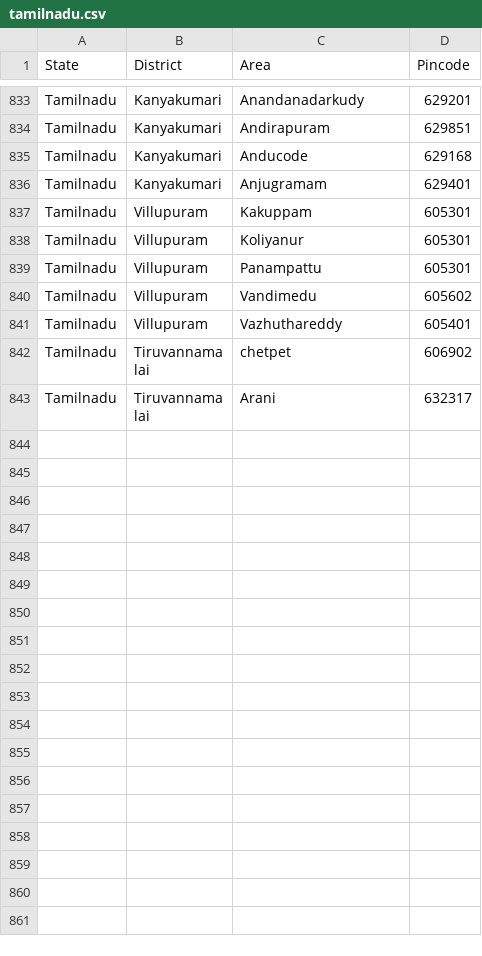
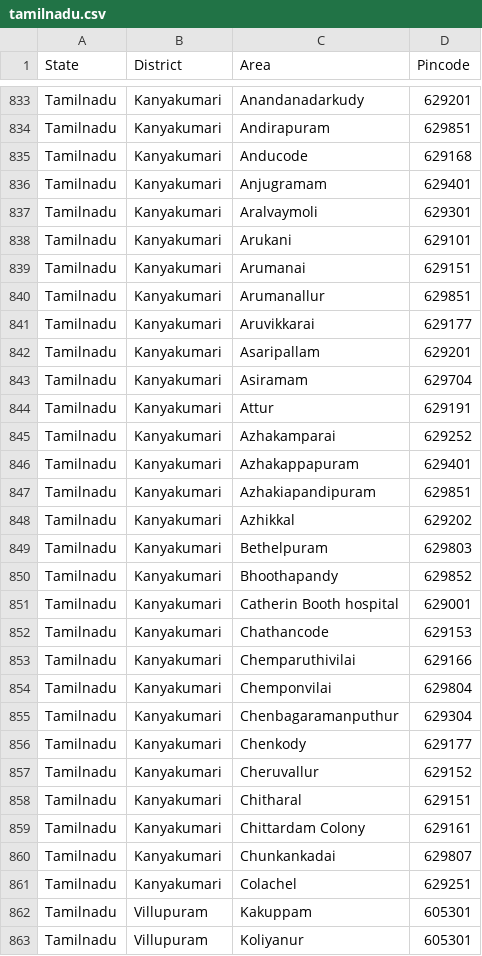
Before and after one commit to vpmglug/districts_details, a CSV file: districts/tamilnadu.csv, drawn as a sheet; only a part is shown, gaps mark what is left out; the shorter side is filled out with more unchanged rows; the diff names each change by its address in the sheet, - before the commit and + after, or states it on an @@ line.

Commit message:
Update tamilnadu.csv

```diff
--- a/districts/tamilnadu.csv
+++ b/districts/tamilnadu.csv
+row 837: Tamilnadu | Kanyakumari | Aralvaymoli | 629301
+row 838: Tamilnadu | Kanyakumari | Arukani | 629101
+row 839: Tamilnadu | Kanyakumari | Arumanai | 629151
+row 840: Tamilnadu | Kanyakumari | Arumanallur | 629851
+row 841: Tamilnadu | Kanyakumari | Aruvikkarai | 629177
+row 842: Tamilnadu | Kanyakumari | Asaripallam | 629201
+row 843: Tamilnadu | Kanyakumari | Asiramam | 629704
+row 844: Tamilnadu | Kanyakumari | Attur | 629191
+row 845: Tamilnadu | Kanyakumari | Azhakamparai | 629252
+row 846: Tamilnadu | Kanyakumari | Azhakappapuram | 629401
+row 847: Tamilnadu | Kanyakumari | Azhakiapandipuram | 629851
+row 848: Tamilnadu | Kanyakumari | Azhikkal | 629202
+row 849: Tamilnadu | Kanyakumari | Bethelpuram | 629803
+row 850: Tamilnadu | Kanyakumari | Bhoothapandy | 629852
+row 851: Tamilnadu | Kanyakumari | Catherin Booth hospital | 629001
+row 852: Tamilnadu | Kanyakumari | Chathancode | 629153
+row 853: Tamilnadu | Kanyakumari | Chemparuthivilai | 629166
+row 854: Tamilnadu | Kanyakumari | Chemponvilai | 629804
+row 855: Tamilnadu | Kanyakumari | Chenbagaramanputhur | 629304
+row 856: Tamilnadu | Kanyakumari | Chenkody | 629177
+row 857: Tamilnadu | Kanyakumari | Cheruvallur | 629152
+row 858: Tamilnadu | Kanyakumari | Chitharal | 629151
+row 859: Tamilnadu | Kanyakumari | Chittardam Colony | 629161
+row 860: Tamilnadu | Kanyakumari | Chunkankadai | 629807
+row 861: Tamilnadu | Kanyakumari | Colachel | 629251
```
